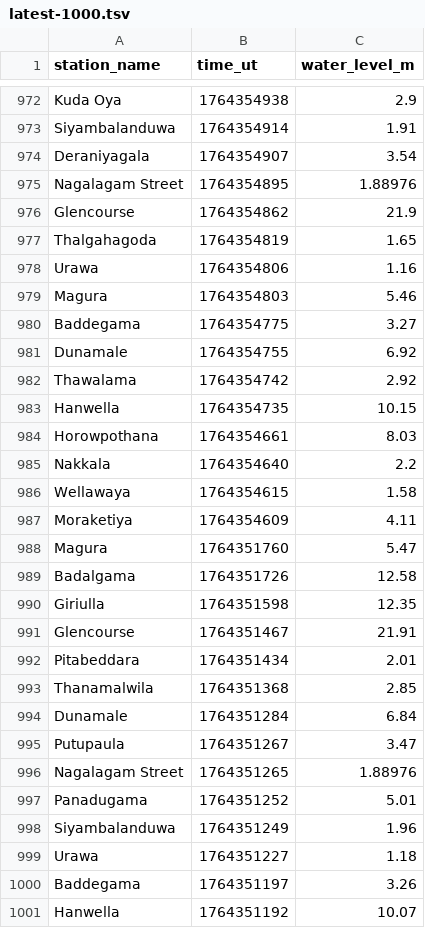
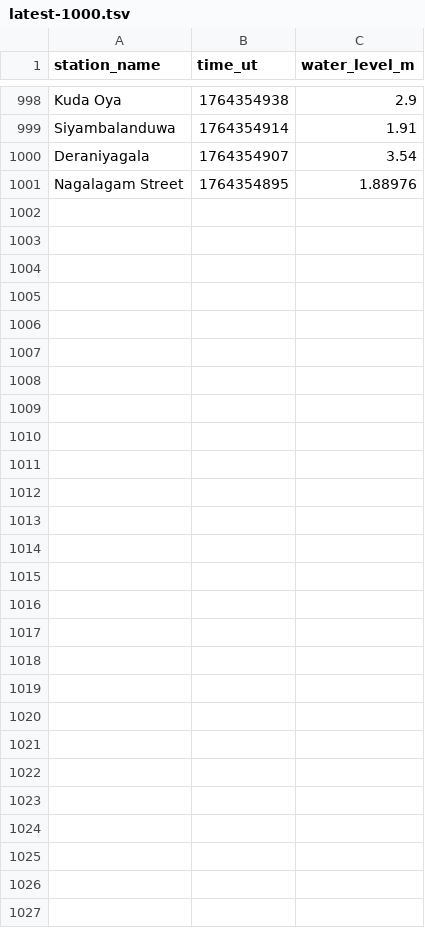
Before and after one commit to nuuuwan/lk_irrigation, a TSV file: data/latest-1000.tsv, drawn as a sheet; only a part is shown, gaps mark what is left out; the diff covers the shown part only.

```diff
--- a/data/latest-1000.tsv
+++ b/data/latest-1000.tsv
@@ -975,27 +1001 @@ Deraniyagala	1764354907	3.54
 Nagalagam Street	1764354895	1.88976
-Glencourse	1764354862	21.9
-Thalgahagoda	1764354819	1.65
-Urawa	1764354806	1.16
-Magura	1764354803	5.46
-Baddegama	1764354775	3.27
-Dunamale	1764354755	6.92
-Thawalama	1764354742	2.92
-Hanwella	1764354735	10.15
-Horowpothana	1764354661	8.03
-Nakkala	1764354640	2.2
-Wellawaya	1764354615	1.58
-Moraketiya	1764354609	4.11
-Magura	1764351760	5.47
-Badalgama	1764351726	12.58
-Giriulla	1764351598	12.35
-Glencourse	1764351467	21.91
-Pitabeddara	1764351434	2.01
-Thanamalwila	1764351368	2.85
-Dunamale	1764351284	6.84
-Putupaula	1764351267	3.47
-Nagalagam Street	1764351265	1.88976
-Panadugama	1764351252	5.01
-Siyambalanduwa	1764351249	1.96
-Urawa	1764351227	1.18
-Baddegama	1764351197	3.26
-Hanwella	1764351192	10.07
```
Also changed, not shown: 26 added rows elsewhere in this file, data/all.tsv, data/latest-100.tsv, 27 other files.
